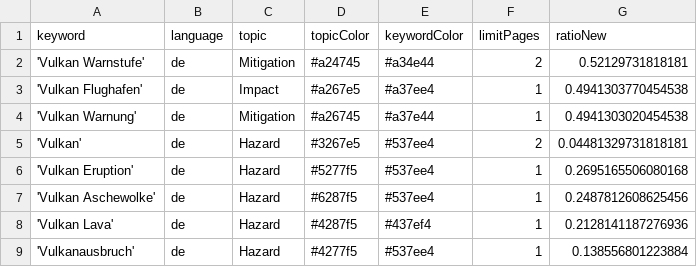
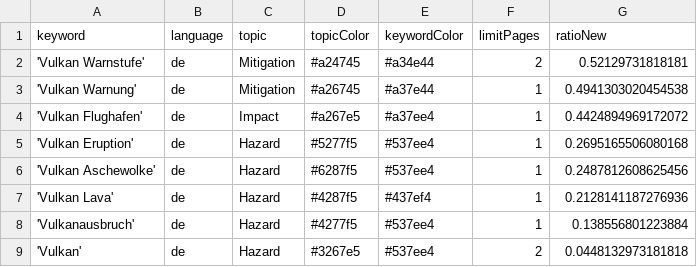
Before and after one commit to paularicarda-news/volcanoIsComing, a CSV file: keywords.csv, drawn as a sheet; removed rows and columns are numbered as before the commit, all else as after; the diff names each change by its address in the sheet, - before the commit and + after, or states it on an @@ line.

```diff
--- a/keywords.csv
+++ b/keywords.csv
-row 3: 'Vulkan Flughafen' | de | Impact | #a267e5 | #a37ee4 | 1 | 0.4941303770454538
-row 5: 'Vulkan' | de | Hazard | #3267e5 | #537ee4 | 2 | 0.04481329731818181
+row 4: 'Vulkan Flughafen' | de | Impact | #a267e5 | #a37ee4 | 1 | 0.4424894969172072
+row 9: 'Vulkan' | de | Hazard | #3267e5 | #537ee4 | 2 | 0.0448132973181818
```
Also changed, not shown: csv/news_2025_10.csv.
